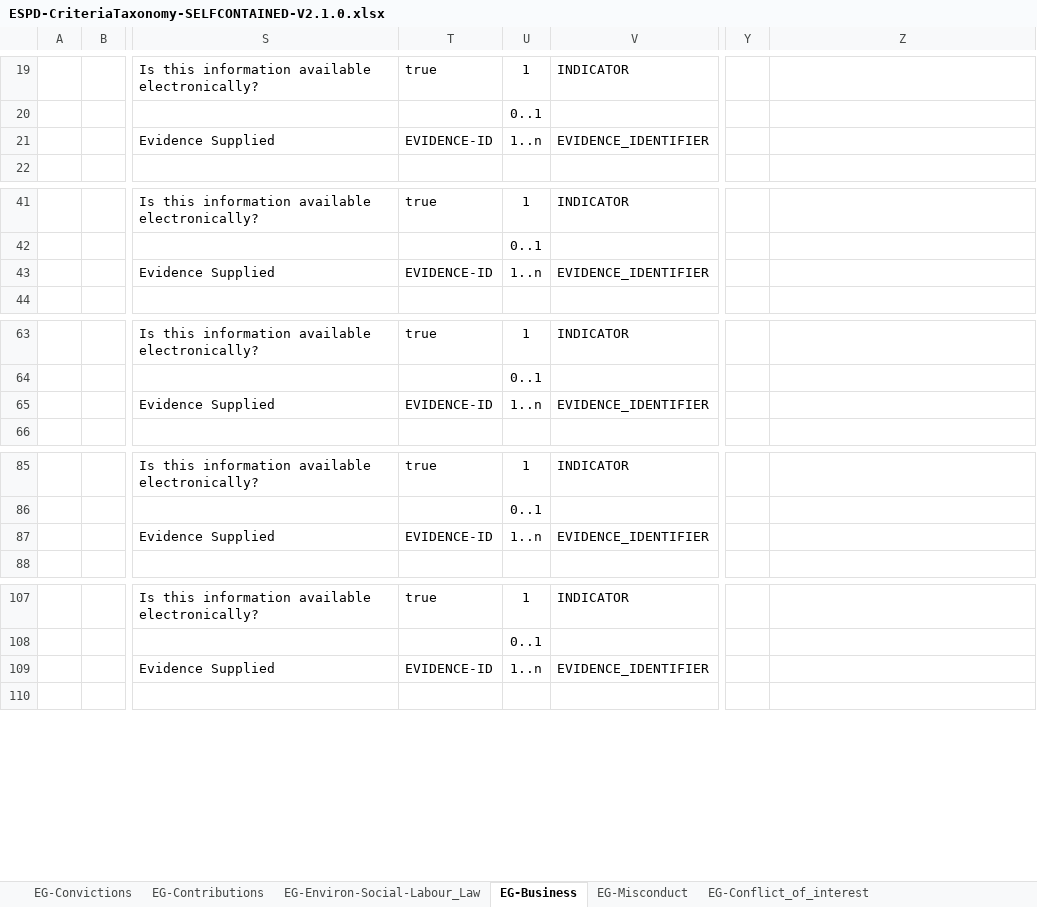
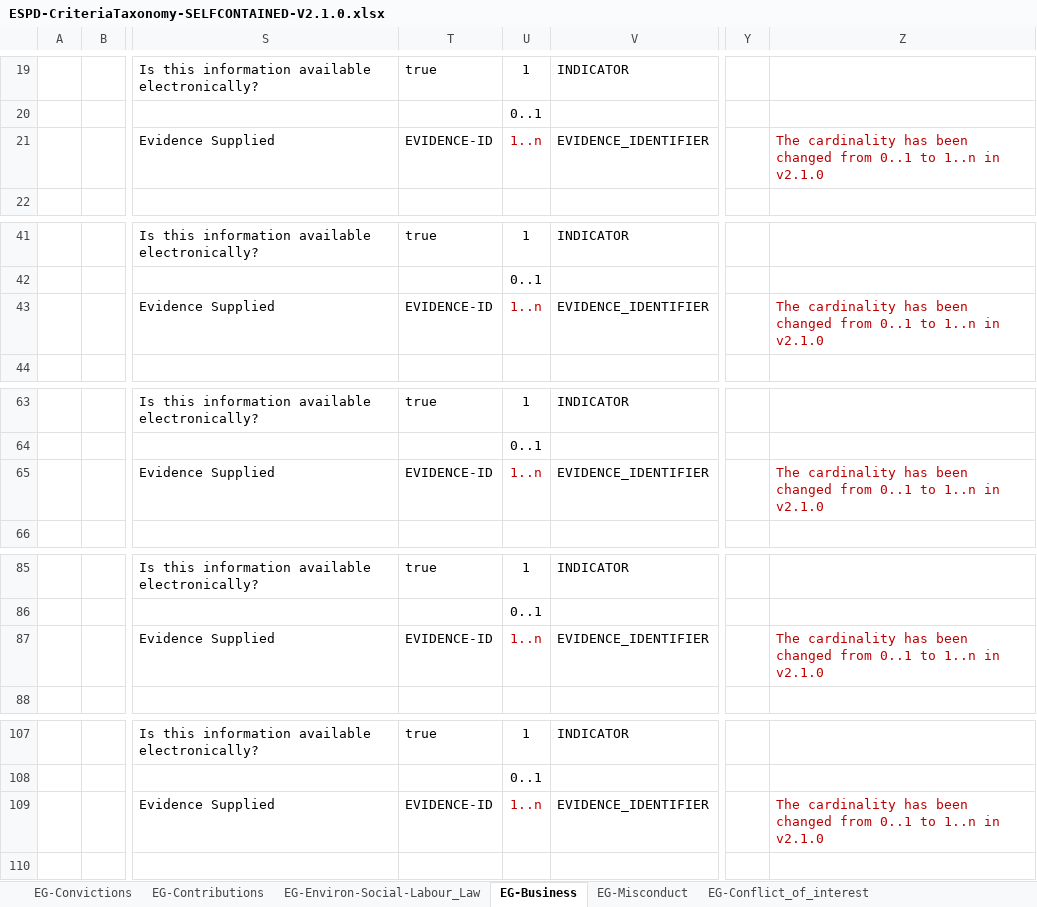
Before and after one commit to OP-TED/ESPD-EDM, an Excel workbook: docs/src/main/asciidoc/dist/cl/xlsx/ESPD-CriteriaTaxonomy-SELFCONTAINED-V2.1.0.xlsx, sheet EG-Business, drawn as a sheet; only a part is shown, gaps mark what is left out; values as stored, in another font and other column widths than the file's, no borders; the diff covers the shown part only; the diff names each change by its address in the sheet, - before the commit and + after, or states it on an @@ line.

```diff
--- a/docs/src/main/asciidoc/dist/cl/xlsx/ESPD-CriteriaTaxonomy-SELFCONTAINED-V2.1.0.xlsx (sheet EG-Business)
+++ b/docs/src/main/asciidoc/dist/cl/xlsx/ESPD-CriteriaTaxonomy-SELFCONTAINED-V2.1.0.xlsx (sheet EG-Business)
-U21 text colour: black
+U21 text colour: #C00000
-Z21: (empty)
+Z21: The cardinality has been changed from 0..1 to 1..n in v2.1.0
-U43 text colour: black
+U43 text colour: #C00000
-Z43: (empty)
+Z43: The cardinality has been changed from 0..1 to 1..n in v2.1.0
-U65 text colour: black
+U65 text colour: #C00000
-Z65: (empty)
+Z65: The cardinality has been changed from 0..1 to 1..n in v2.1.0
-U87 text colour: black
+U87 text colour: #C00000
-Z87: (empty)
+Z87: The cardinality has been changed from 0..1 to 1..n in v2.1.0
-U109 text colour: black
+U109 text colour: #C00000
-Z109: (empty)
+Z109: The cardinality has been changed from 0..1 to 1..n in v2.1.0
```
Also changed, not shown: 1 edited cell and cell formats elsewhere in this sheet, sheet SC_Abilities_2 (Facilities,...), sheet SC_Abilities_3 (Education), sheet SC-References, sheet SC-Samples_certificates, sheet EG-Conflict_of_interest, sheet SC-Suitability-II, 26 more sheets.
